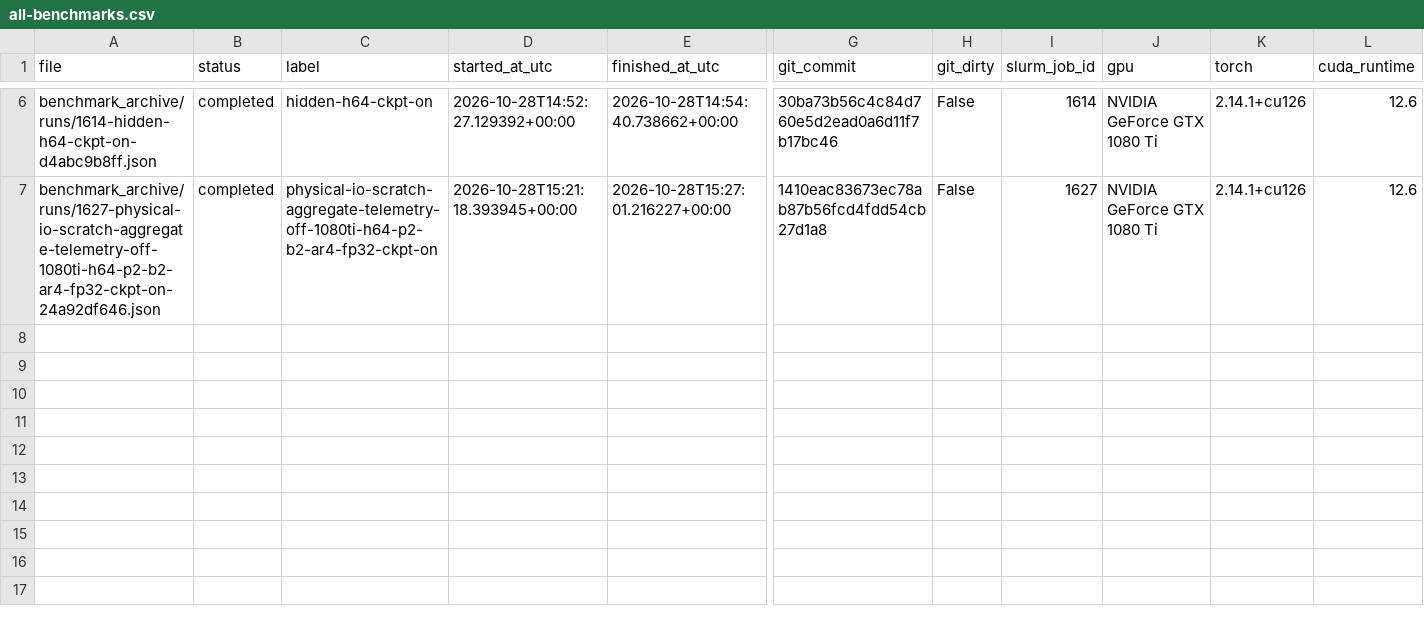
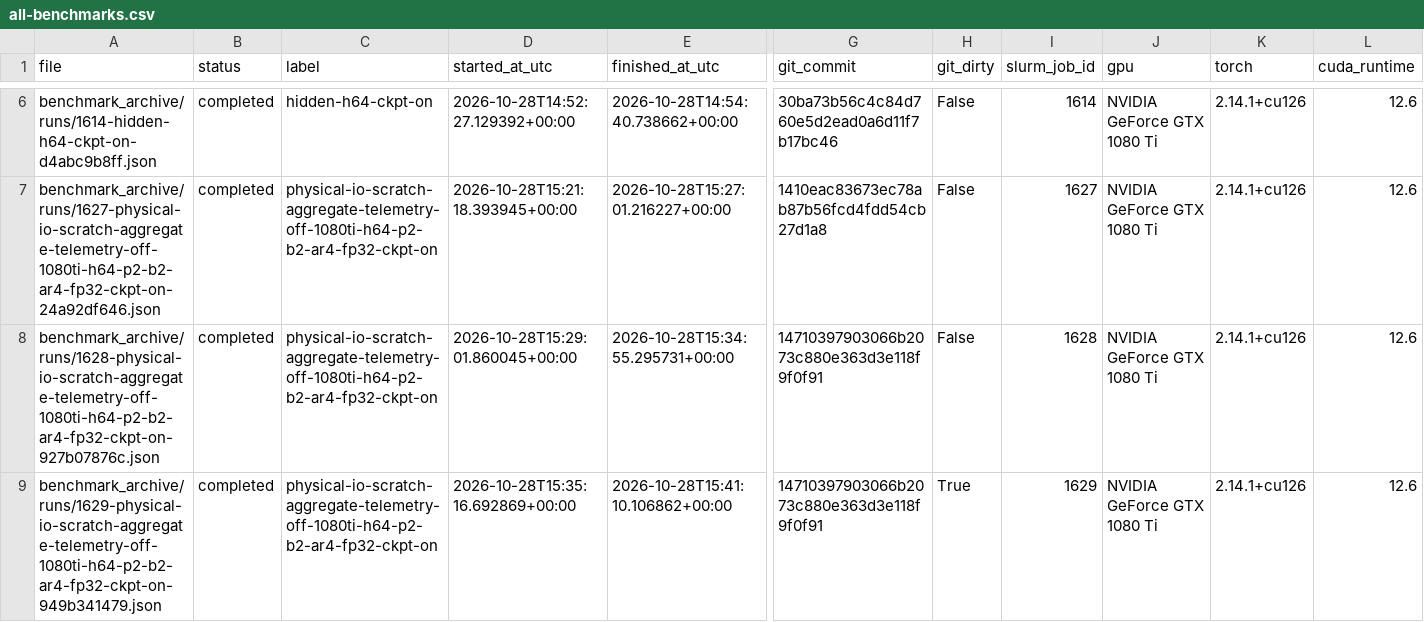
Before and after one commit to maximilianfricke/baltic-sea-forecasting, a CSV file: benchmark_archive/all-benchmarks.csv, drawn as a sheet; only a part is shown, gaps mark what is left out; rows hold the shown columns only; the diff names each change by its address in the sheet, - before the commit and + after, or states it on an @@ line.

Commit message:
Archive clean baseline repetitions 2 and 3 (jobs 1628 and 1629)

```diff
--- a/benchmark_archive/all-benchmarks.csv
+++ b/benchmark_archive/all-benchmarks.csv
+row 8: benchmark_archive/runs/1628-physical-io-scratch-aggregate-telemetry-off-1080ti-h64-p2-b2-ar4-fp32-ckpt-on-927b07876c.json | completed | physical-io-scratch-aggregate-telemetry-off-1080ti-h64-p2-b2-ar4-fp32-ckpt-on | 2026-10-28T15:29:01.860045+00:00 | 2026-10-28T15:34:55.295731+00:00 | 14710397903066b2073c880e363d3e118f9f0f91 | False | 1628 | NVIDIA GeForce GTX 1080 Ti | 2.14.1+cu126 | 12.6
+row 9: benchmark_archive/runs/1629-physical-io-scratch-aggregate-telemetry-off-1080ti-h64-p2-b2-ar4-fp32-ckpt-on-949b341479.json | completed | physical-io-scratch-aggregate-telemetry-off-1080ti-h64-p2-b2-ar4-fp32-ckpt-on | 2026-10-28T15:35:16.692869+00:00 | 2026-10-28T15:41:10.106862+00:00 | 14710397903066b2073c880e363d3e118f9f0f91 | True | 1629 | NVIDIA GeForce GTX 1080 Ti | 2.14.1+cu126 | 12.6
```
Also changed, not shown: benchmark_archive/manifest.csv, benchmark_archive/plots/benchmark-table.csv, 12 other files.
